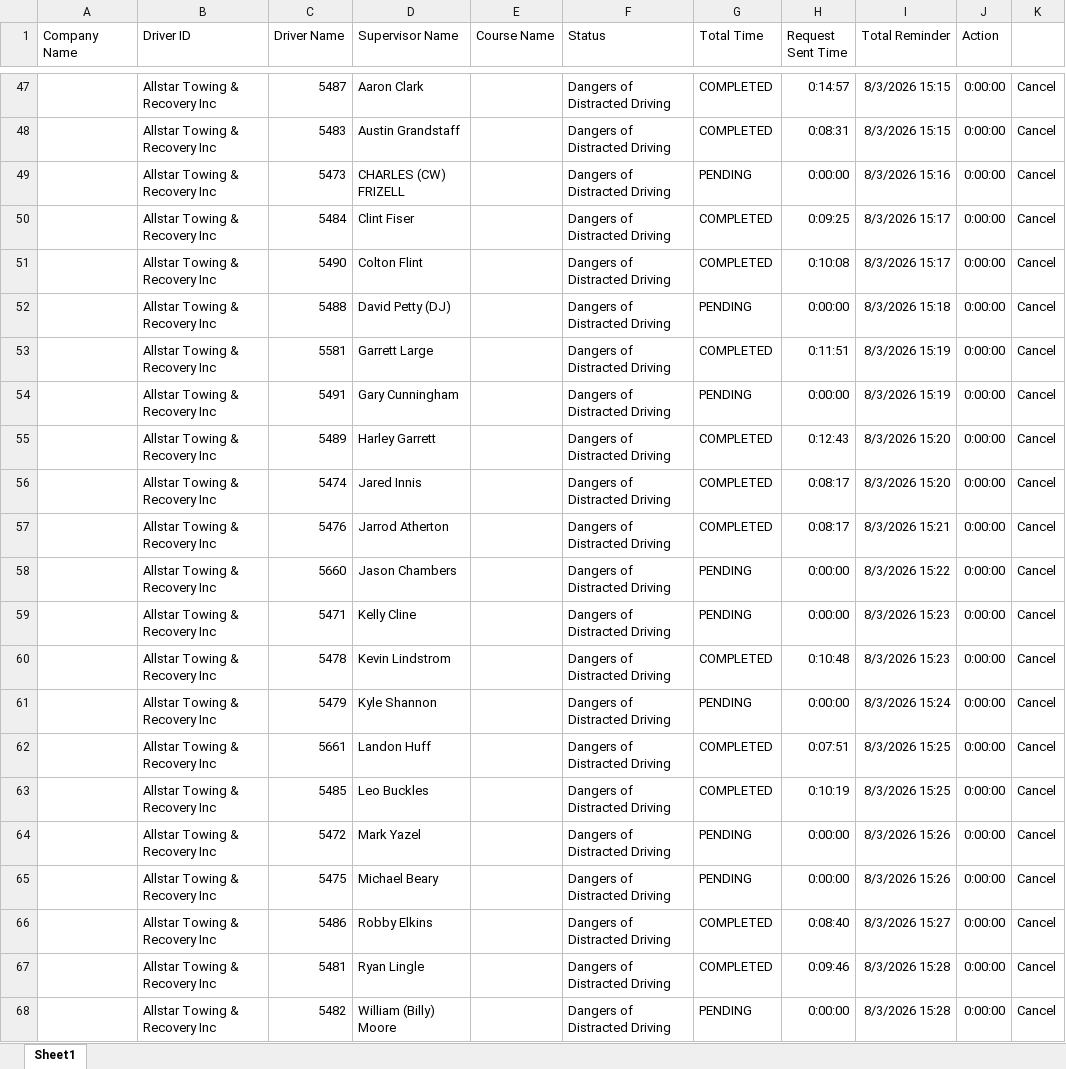
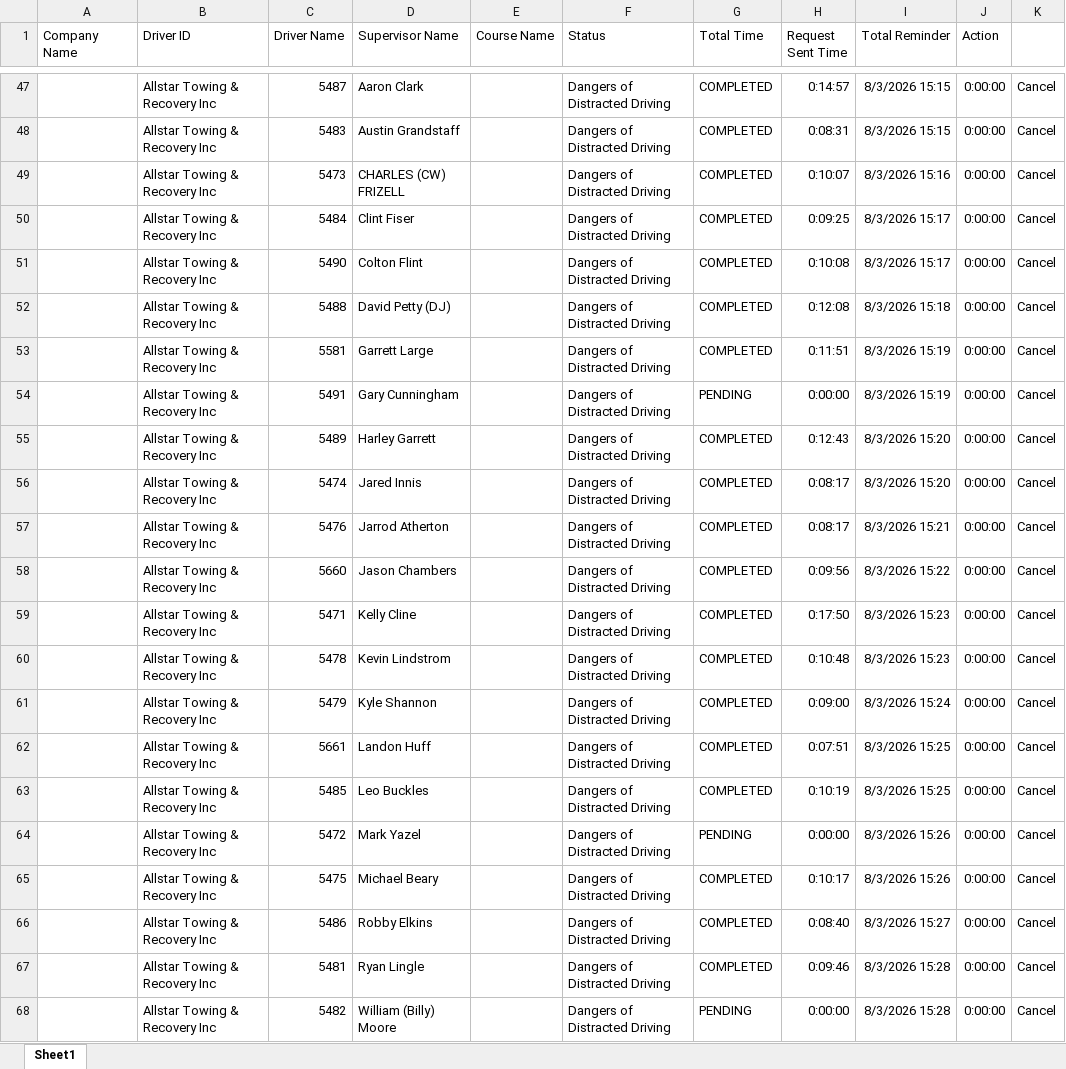
Before and after one commit to jmullins-DEN/AllStar-Towing-and-Recovery, an Excel workbook: training.xlsx, sheet Sheet1, drawn as a sheet; only a part is shown, gaps mark what is left out; values as stored, in another font and other column widths than the file's, no borders; the diff names each change by its address in the sheet, - before the commit and + after, or states it on an @@ line.

Commit message:
Weekly data update: training.xlsx

```diff
--- a/training.xlsx (sheet Sheet1)
+++ b/training.xlsx (sheet Sheet1)
-G49 (Total Time): PENDING
+G49 (Total Time): COMPLETED
-H49 (Request Sent Time): 0:00:00
+H49 (Request Sent Time): 0:10:07
-G52 (Total Time): PENDING
+G52 (Total Time): COMPLETED
-H52 (Request Sent Time): 0:00:00
+H52 (Request Sent Time): 0:12:08
-G58:G59 (Total Time): PENDING
+G58:G59 (Total Time): COMPLETED
-H58 (Request Sent Time): 0:00:00
+H58 (Request Sent Time): 0:09:56
-H59 (Request Sent Time): 0:00:00
+H59 (Request Sent Time): 0:17:50
-G61 (Total Time): PENDING
+G61 (Total Time): COMPLETED
-H61 (Request Sent Time): 0:00:00
+H61 (Request Sent Time): 0:09:00
-G65 (Total Time): PENDING
+G65 (Total Time): COMPLETED
-H65 (Request Sent Time): 0:00:00
+H65 (Request Sent Time): 0:10:17
```
